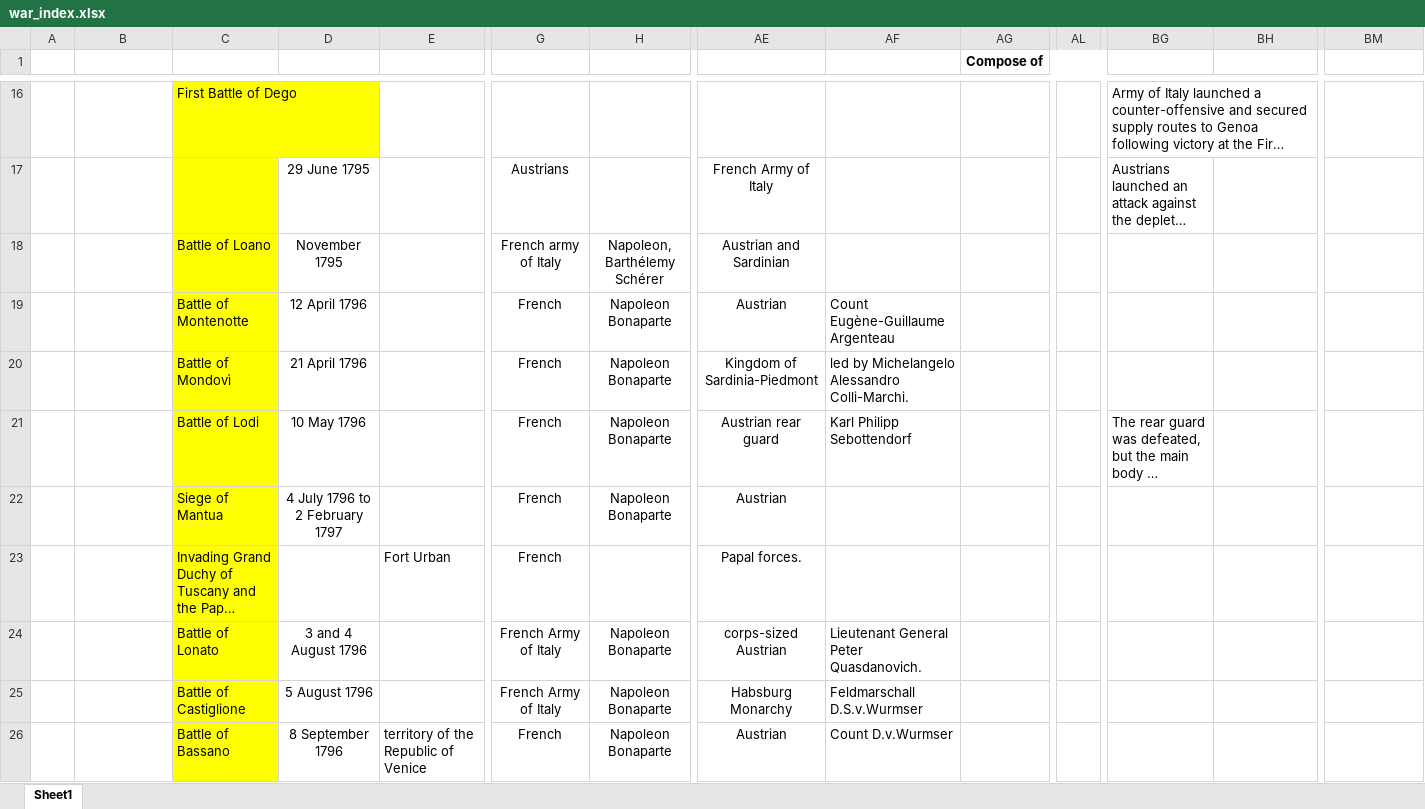
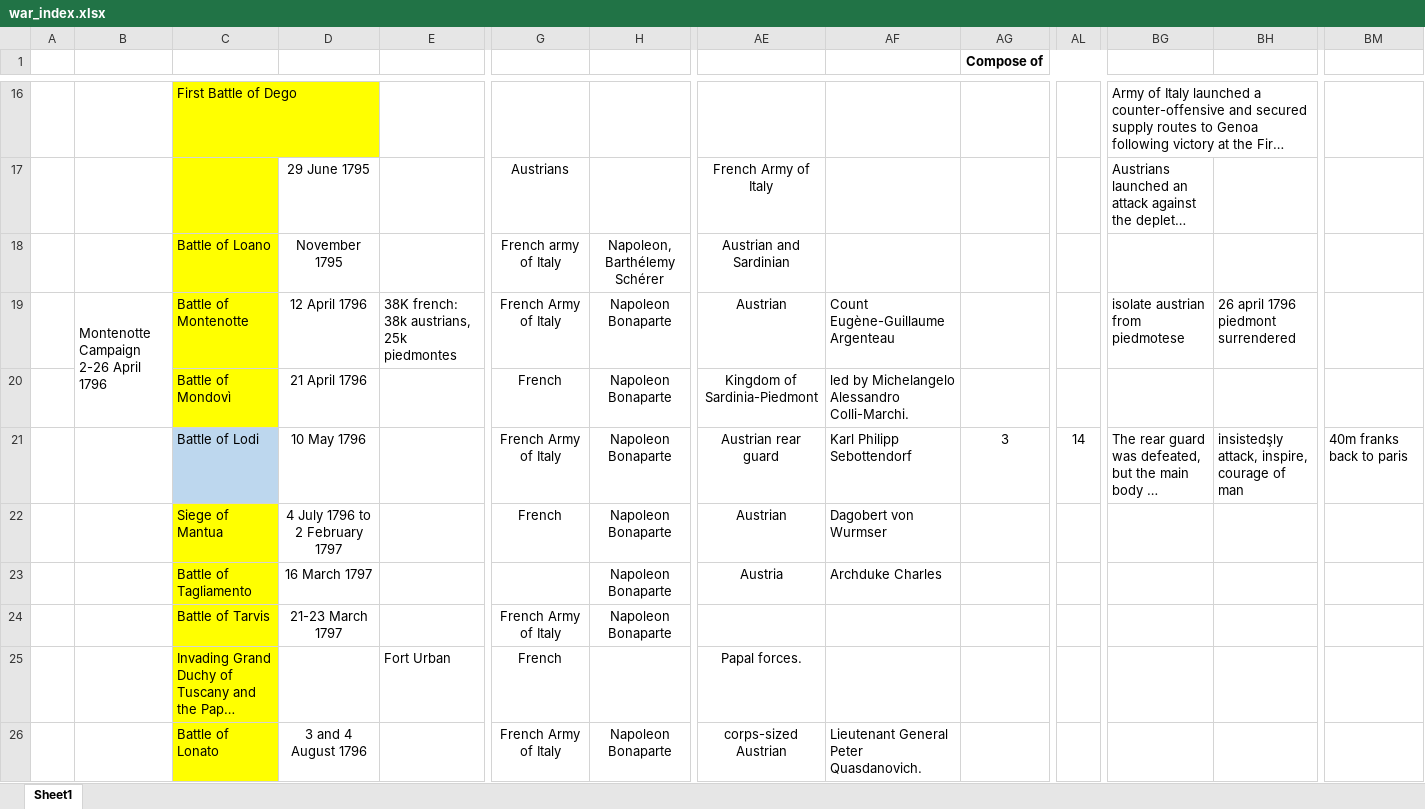
Before and after one commit to GurkanGitHub/PhD, an Excel workbook: war_index.xlsx, sheet Sheet1, drawn as a sheet; only a part is shown, gaps mark what is left out; the shorter side is filled out with more unchanged rows; long unchanged cells end in …; values as stored, in another font and other column widths than the file's, no borders; rows hold the shown columns only; ↵ is a line break in a cell; the diff names each change by its address in the sheet, - before the commit and + after, or states it on an @@ line.

```diff
--- a/war_index.xlsx (sheet Sheet1)
+++ b/war_index.xlsx (sheet Sheet1)
-B19: (empty)
+B19: Montenotte Campaign ↵ 2-26 April 1796
+B19:B20 merged
-E19: (empty)
+E19: 38K french: 38k austrians, 25k piedmontes
-G19: French
+G19: French Army of Italy
-BG19: (empty)
+BG19: isolate austrian from piedmotese
-BH19: (empty)
+BH19: 26 april 1796 piedmont surrendered
-C21 fill: #FFFF00
+C21 fill: #BDD7EE
-G21: French
+G21: French Army of Italy
-AG21 (Compose of): (empty)
+AG21 (Compose of): 3
-AL21: (empty)
+AL21: 14
-BH21: (empty)
+BH21: insistedşly attack, inspire, courage of man
-BM21: (empty)
+BM21: 40m franks back to paris
-AF22: (empty)
+AF22: Dagobert von Wurmser
+row 23:  |  | Battle of Tagliamento | 16 March 1797 |  |  | Napoleon Bonaparte | Austria | Archduke Charles
+row 24:  |  | Battle of Tarvis | 21-23 March 1797 |  | French Army of Italy | Napoleon Bonaparte
```
Also changed, not shown: 1 other file.
